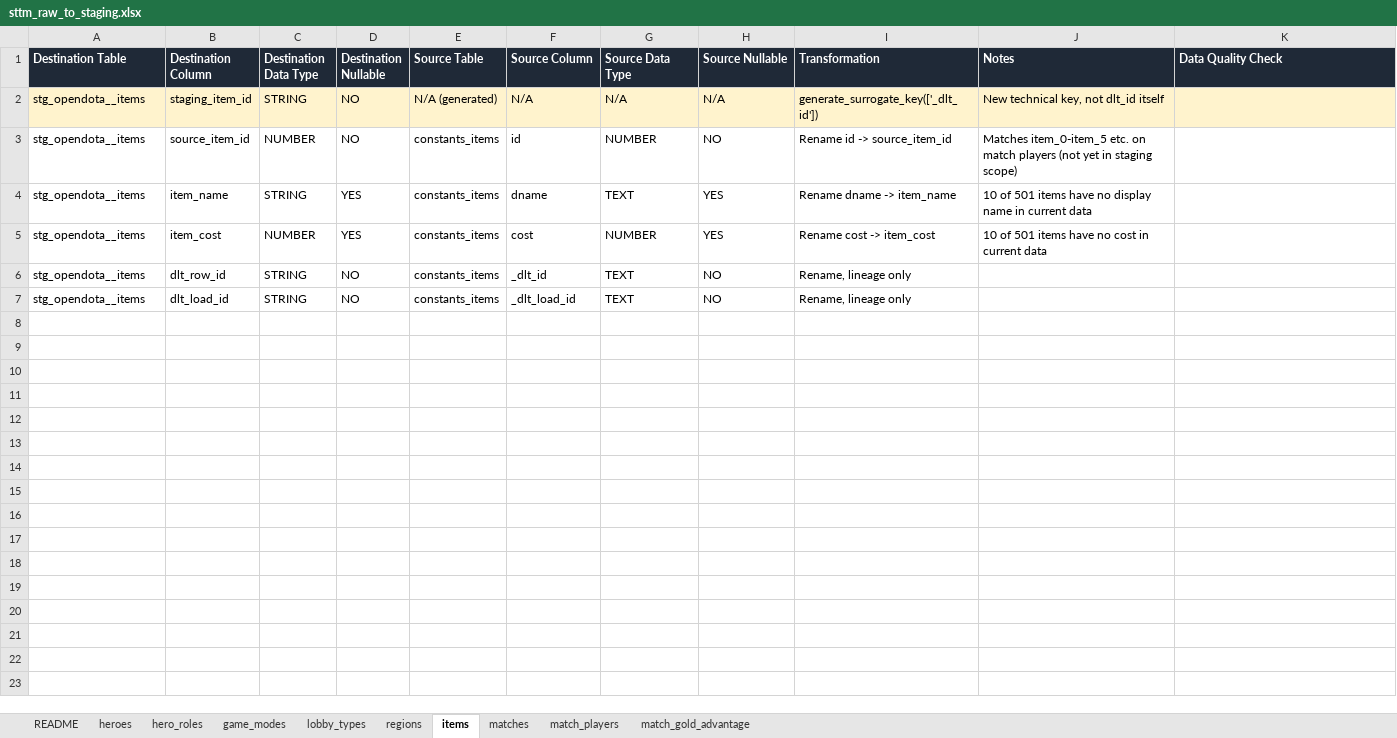
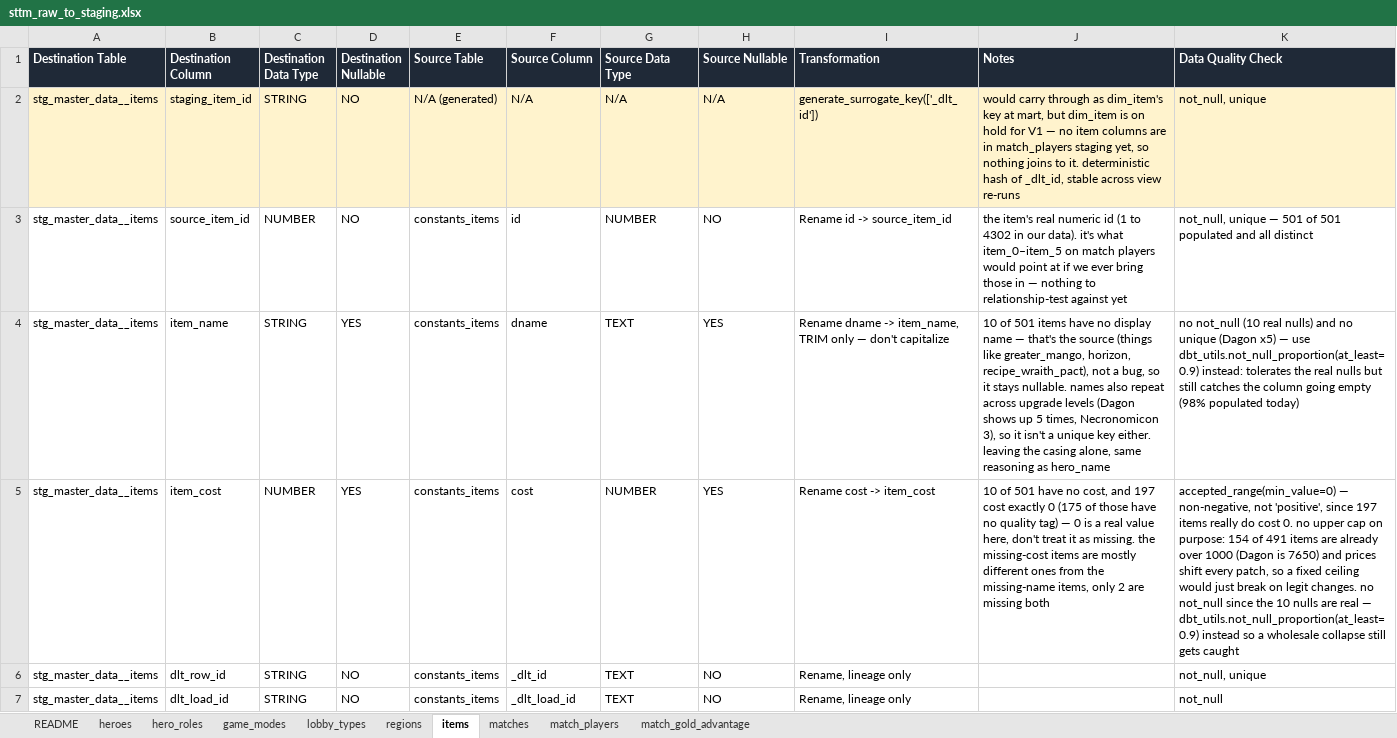
Before and after one commit to SaharLatifi/dota2-analytics-pipeline, an Excel workbook: docs/sttm_raw_to_staging.xlsx, sheet items, drawn as a sheet; values as stored, in another font and other column widths than the file's, no borders; the diff names each change by its address in the sheet, - before the commit and + after, or states it on an @@ line.

Commit message:
docs:update sttm source to staging

```diff
--- a/docs/sttm_raw_to_staging.xlsx (sheet items)
+++ b/docs/sttm_raw_to_staging.xlsx (sheet items)
-A2:A7 (Destination Table): stg_opendota__items
+A2:A7 (Destination Table): stg_master_data__items
-J2 (Notes): New technical key, not dlt_id itself
+J2 (Notes): would carry through as dim_item's key at mart, but dim_item is on hold for V1 — no item columns are in match_players staging yet, so nothing joins to it. deterministic hash of _dlt_id, stable across view re-runs
-K2 (Data Quality Check): (empty)
+K2 (Data Quality Check): not_null, unique
-J3 (Notes): Matches item_0-item_5 etc. on match players (not yet in staging scope)
+J3 (Notes): the item's real numeric id (1 to 4302 in our data). it's what item_0–item_5 on match players would point at if we ever bring those in — nothing to relationship-test against yet
-K3 (Data Quality Check): (empty)
+K3 (Data Quality Check): not_null, unique — 501 of 501 populated and all distinct
-I4 (Transformation): Rename dname -> item_name
+I4 (Transformation): Rename dname -> item_name, TRIM only — don't capitalize
-J4 (Notes): …display name in current data
+J4 (Notes): …display name — that's the source (things like greater_mango, horizon, recipe_wraith_pact), not a bug, so it stays nullable. names also repeat across upgrade levels (Dagon shows up 5 times, Necronomicon 3), so it isn't a unique key either. leaving the casing alone, same reasoning as hero_name
-K4 (Data Quality Check): (empty)
+K4 (Data Quality Check): no not_null (10 real nulls) and no unique (Dagon x5) — use dbt_utils.not_null_proportion(at_least=0.9) instead: tolerates the real nulls but still catches the column going empty (98% populated today)
-J5 (Notes): …of 501 items have no cost in current data
+J5 (Notes): …of 501 have no cost, and 197 cost exactly 0 (175 of those have no quality tag) — 0 is a real value here, don't treat it as missing. the missing-cost items are mostly different ones from the missing-name items, only 2 are missing both
-K5 (Data Quality Check): (empty)
+K5 (Data Quality Check): accepted_range(min_value=0) — non-negative, not 'positive', since 197 items really do cost 0. no upper cap on purpose: 154 of 491 items are already over 1000 (Dagon is 7650) and prices shift every patch, so a fixed ceiling would just break on legit changes. no not_null since the 10 nulls are real — dbt_utils.not_null_proportion(at_least=0.9) instead so a wholesale collapse still gets caught
-K6 (Data Quality Check): (empty)
+K6 (Data Quality Check): not_null, unique
-K7 (Data Quality Check): (empty)
+K7 (Data Quality Check): not_null
```
Also changed, not shown: sheet match_players, sheet matches, sheet match_gold_advantage, sheet hero_roles, sheet heroes, sheet lobby_types, 3 more sheets.
